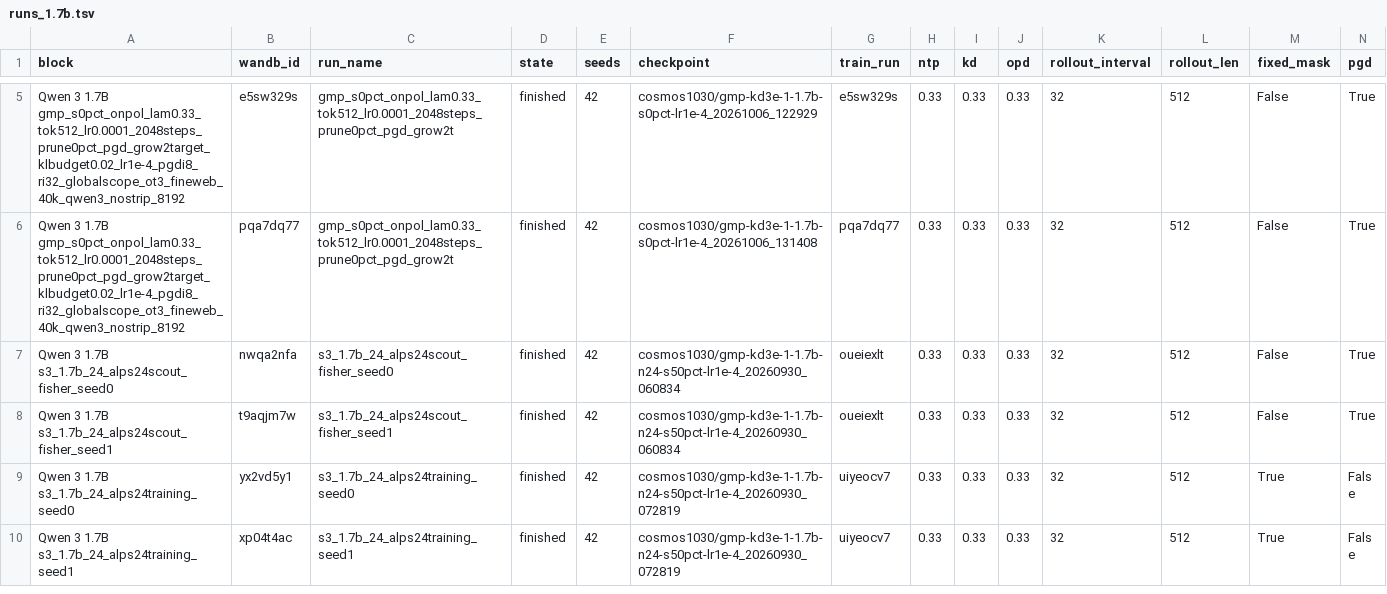
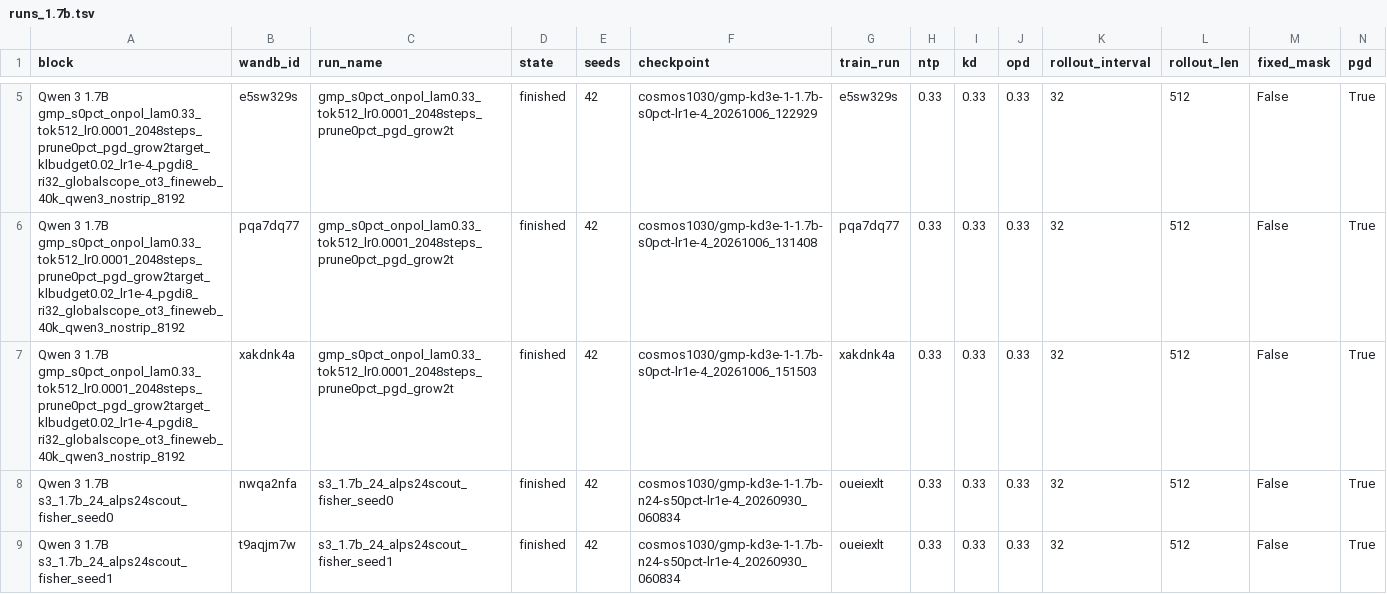
Before and after one commit to cosmos1030/onpolicyelsa_code, a TSV file: long_tsv_results/1.7b/runs_1.7b.tsv, drawn as a sheet; only a part is shown, gaps mark what is left out; the shorter side is filled out with more unchanged rows; rows hold the shown columns only; the diff names each change by its address in the sheet, - before the commit and + after, or states it on an @@ line.

Commit message:
harvest: refreshed long/strict TSVs (2026-10-06 15:56:27)

```diff
--- a/long_tsv_results/1.7b/runs_1.7b.tsv
+++ b/long_tsv_results/1.7b/runs_1.7b.tsv
+row 7: Qwen 3 1.7B gmp_s0pct_onpol_lam0.33_tok512_lr0.0001_2048steps_prune0pct_pgd_grow2target_klbudget0.02_lr1e-4_pgdi8_ri32_globalscope_ot3_fineweb_40k_qwen3_nostrip_8192 | xakdnk4a | gmp_s0pct_onpol_lam0.33_tok512_lr0.0001_2048steps_prune0pct_pgd_grow2t | finished | 42 | cosmos1030/gmp-kd3e-1-1.7b-s0pct-lr1e-4_20261006_151503 | xakdnk4a | 0.33 | 0.33 | 0.33 | 32 | 512 | False | True
```
Also changed, not shown: long_tsv_results/1.7b/long_results_1.7b.tsv, long_tsv_results/strict/1.7b/strict_results_1.7b.tsv, 1 other file.
